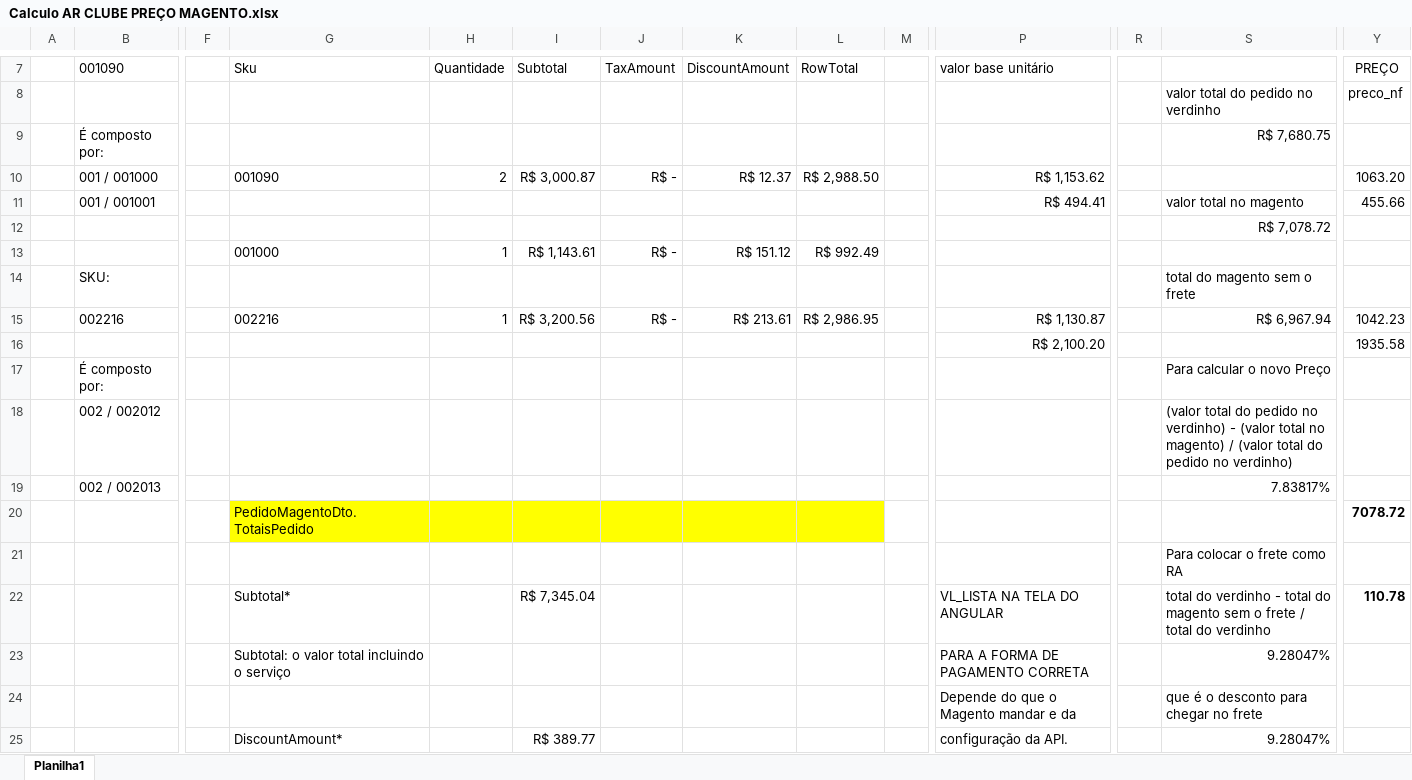
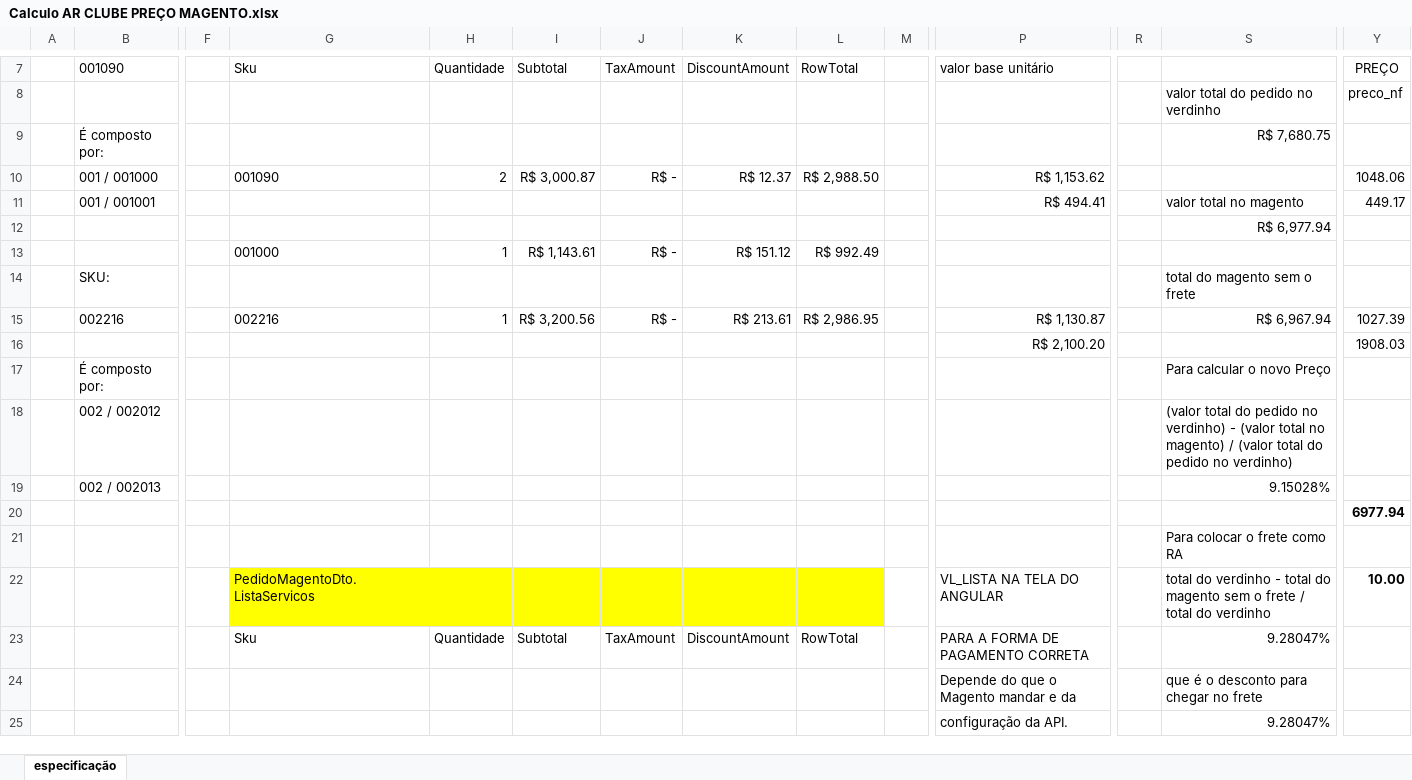
Before and after one commit to discomercio/OrcamentoCotacaoBackEnd, an Excel workbook: Global/Especificacao/Ambiente/ApiMagento/PedidoMagento/CadastrarPedido/P40_Produtos/P30_CalcularDesconto/Calculo AR CLUBE PREÇO MAGENTO.xlsx, sheet especificação, drawn as a sheet; only a part is shown, gaps mark what is left out; values as stored, in another font and other column widths than the file's, no borders; removed rows and columns are numbered as before the commit, all else as after; rows hold the shown columns only; the diff covers the shown part only; the diff names each change by its address in the sheet, - before the commit and + after, or states it on an @@ line.

Commit message:
magento com produtos compostos e serviços - parcial

```diff
--- a/Global/Especificacao/Ambiente/ApiMagento/PedidoMagento/CadastrarPedido/P40_Produtos/P30_CalcularDesconto/Calculo AR CLUBE PREÇO MAGENTO.xlsx (sheet especificação)
+++ b/Global/Especificacao/Ambiente/ApiMagento/PedidoMagento/CadastrarPedido/P40_Produtos/P30_CalcularDesconto/Calculo AR CLUBE PREÇO MAGENTO.xlsx (sheet especificação)
-sheet tab: Planilha1
+sheet tab: especificação
-Y10: 1063.20
+Y10: 1048.06
-Y11: 455.66
+Y11: 449.17
-S12: R$ 7,078.72
+S12: R$ 6,977.94
-Y15: 1042.23
+Y15: 1027.39
-Y16: 1935.58
+Y16: 1908.03
-S19: 7.83817%
+S19: 9.15028%
-G20: PedidoMagentoDto.TotaisPedido
+G20: (empty)
-G20:L20 fill: #FFFF00
+G20:L20 fill: none
-Y20: 7078.72
+Y20: 6977.94
-G22: Subtotal*
+G22: PedidoMagentoDto.ListaServicos
-G22:L22 fill: none
+G22:L22 fill: #FFFF00
-I22: R$ 7,345.04
+I22: (empty)
-Y22: 110.78
+Y22: 10.00
-row 23:  |  |  | Subtotal: o valor total incluindo o serviço |  |  |  |  |  |  | PARA A FORMA DE PAGAMENTO CORRETA |  | 9.28047%
+row 23:  |  |  | Sku | Quantidade | Subtotal | TaxAmount | DiscountAmount | RowTotal |  | PARA A FORMA DE PAGAMENTO CORRETA |  | 9.28047%
-G25: DiscountAmount*
+G25: (empty)
-I25: R$ 389.77
+I25: (empty)
```
Also changed, not shown: 25 added rows, 5 removed rows, 3 edited cells and cell formats elsewhere in this sheet, formulas that keep their value, 38 other files.
